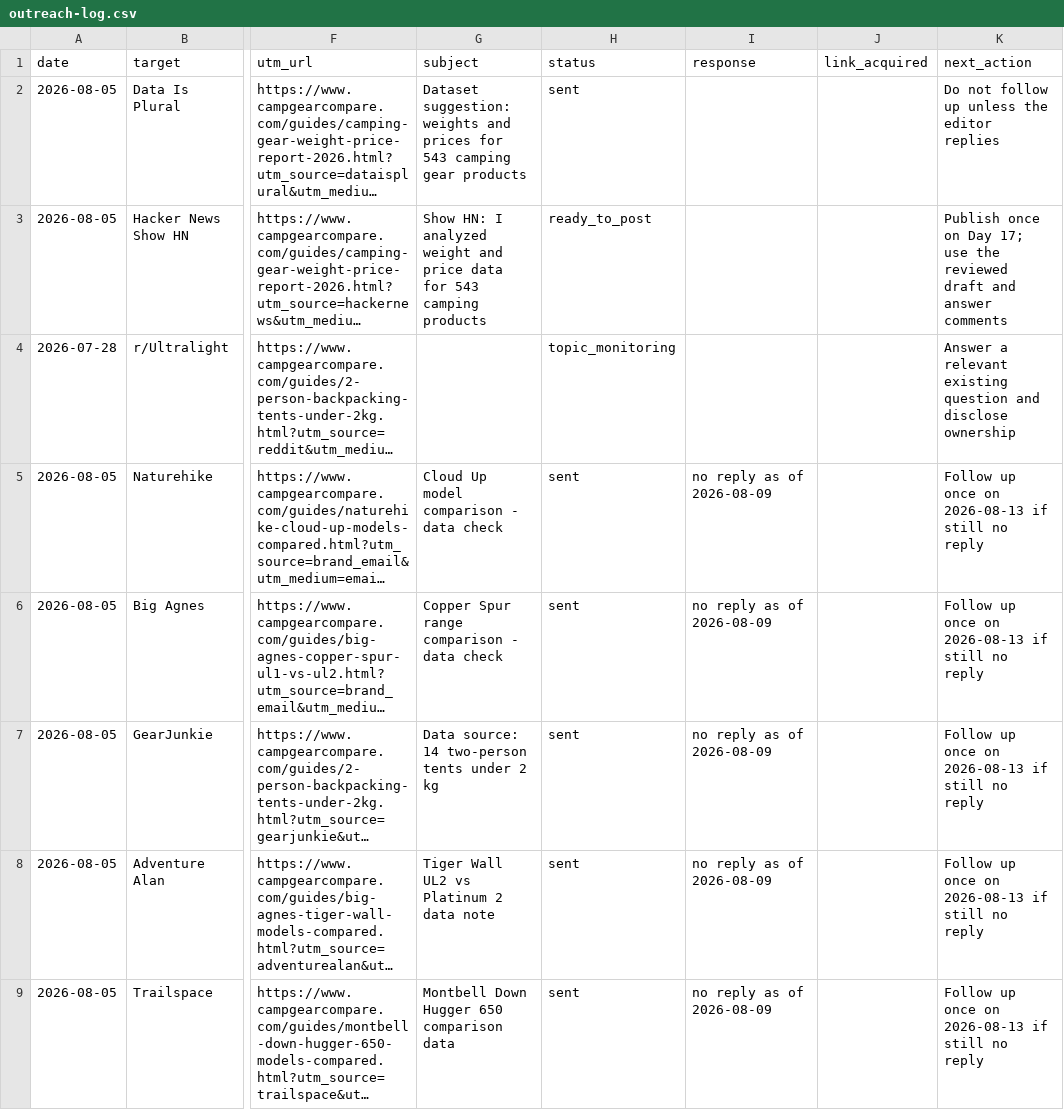
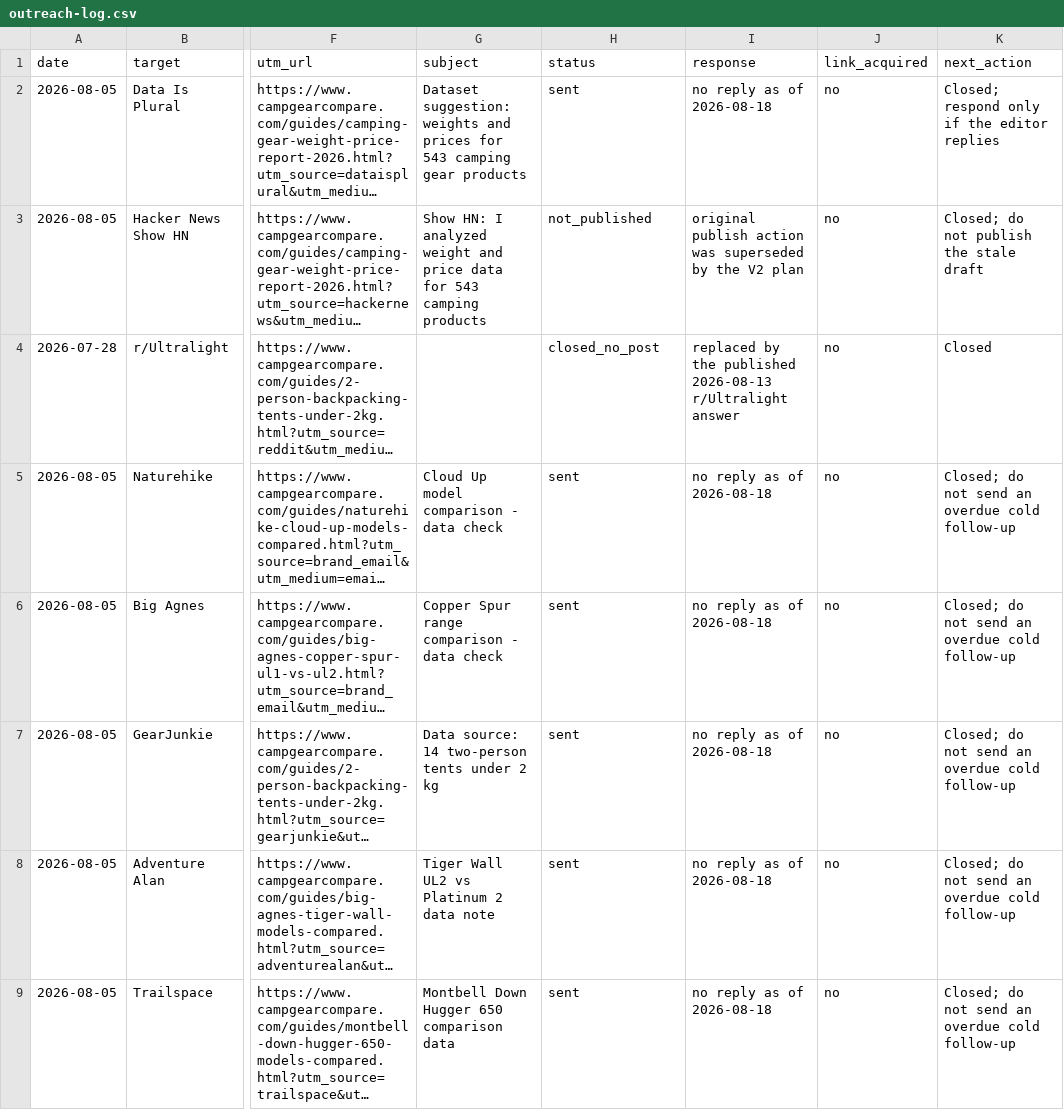
Before and after one commit to guanxu0813-sys/my_camping_website, a CSV file: docs/outreach-log.csv, drawn as a sheet; only a part is shown, gaps mark what is left out; long unchanged cells end in …; the diff covers the shown part only; the diff names each change by its address in the sheet, - before the commit and + after, or states it on an @@ line.

```diff
--- a/docs/outreach-log.csv
+++ b/docs/outreach-log.csv
-I2 (response): (empty)
+I2 (response): no reply as of 2026-08-18
-J2:J9 (link_acquired): (empty)
+J2:J9 (link_acquired): no
-K2 (next_action): Do not follow up unless the editor replies
+K2 (next_action): Closed; respond only if the editor replies
-H3 (status): ready_to_post
+H3 (status): not_published
-I3 (response): (empty)
+I3 (response): original publish action was superseded by the V2 plan
-K3 (next_action): Publish once on Day 17; use the reviewed draft and answer comments
+K3 (next_action): Closed; do not publish the stale draft
-H4 (status): topic_monitoring
+H4 (status): closed_no_post
-I4 (response): (empty)
+I4 (response): replaced by the published 2026-08-13 r/Ultralight answer
-K4 (next_action): Answer a relevant existing question and disclose ownership
+K4 (next_action): Closed
-I5:I9 (response): no reply as of 2026-08-09
+I5:I9 (response): no reply as of 2026-08-18
-K5:K9 (next_action): Follow up once on 2026-08-13 if still no reply
+K5:K9 (next_action): Closed; do not send an overdue cold follow-up
```
Also changed, not shown: 21 edited cells elsewhere in this file, 4 other files.
